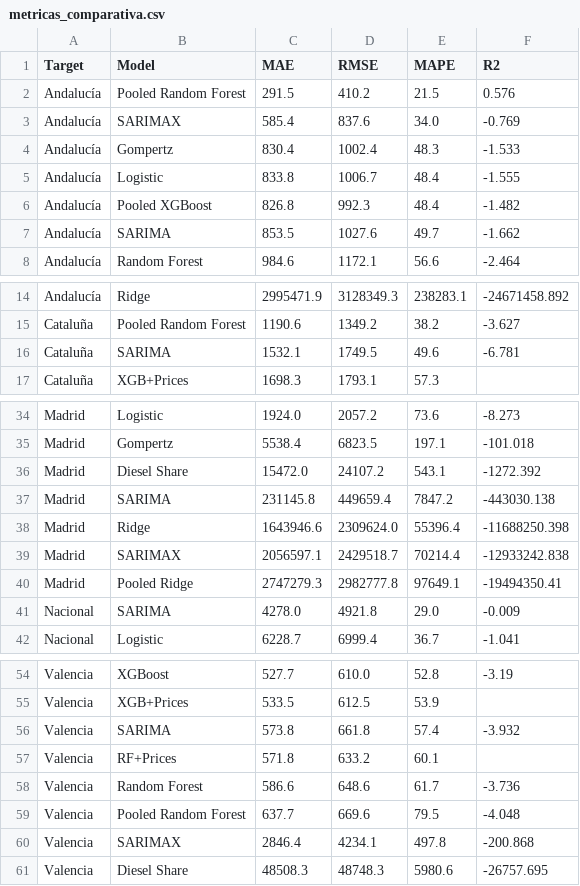
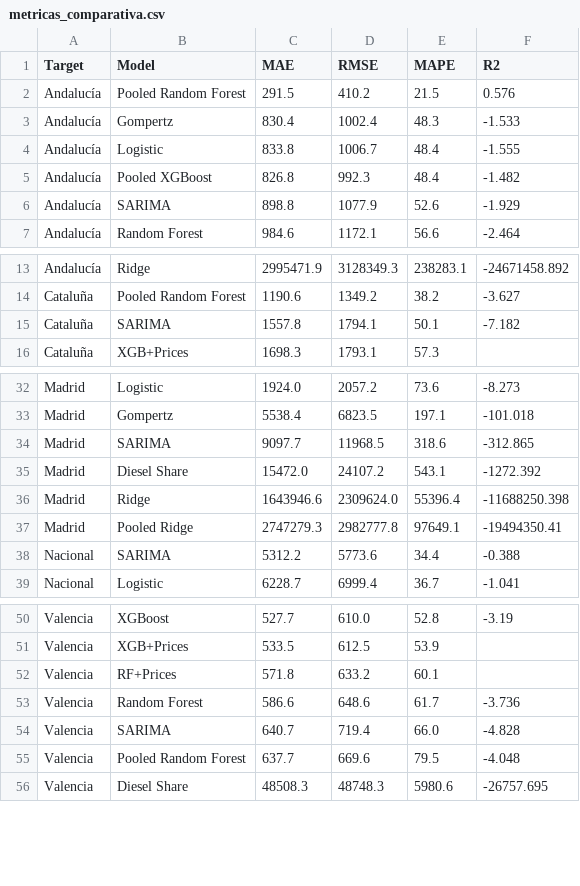
Before and after one commit to albertojrc/repsol-capstone, a CSV file: data/outputs/metricas_comparativa.csv, drawn as a sheet; only a part is shown, gaps mark what is left out; the diff covers the shown part only.

```diff
--- a/data/outputs/metricas_comparativa.csv
+++ b/data/outputs/metricas_comparativa.csv
@@ -2,3 +2,2 @@ Target,Model,MAE,RMSE,MAPE,R2
 Andalucía,Pooled Random Forest,291.5,410.2,21.5,0.576
-Andalucía,SARIMAX,585.4,837.6,34.0,-0.769
 Andalucía,Gompertz,830.4,1002.4,48.3,-1.533
@@ -6,3 +5,3 @@ Andalucía,Logistic,833.8,1006.7,48.4,-1.555
 Andalucía,Pooled XGBoost,826.8,992.3,48.4,-1.482
-Andalucía,SARIMA,853.5,1027.6,49.7,-1.662
+Andalucía,SARIMA,898.8,1077.9,52.6,-1.929
 Andalucía,Random Forest,984.6,1172.1,56.6,-2.464
@@ -15,3 +14,3 @@ Andalucía,Ridge,2995471.9,3128349.3,238283.1,-24671458.892
 Cataluña,Pooled Random Forest,1190.6,1349.2,38.2,-3.627
-Cataluña,SARIMA,1532.1,1749.5,49.6,-6.781
+Cataluña,SARIMA,1557.8,1794.1,50.1,-7.182
 Cataluña,XGB+Prices,1698.3,1793.1,57.3,
@@ -35,8 +33,7 @@ Madrid,Logistic,1924.0,2057.2,73.6,-8.273
 Madrid,Gompertz,5538.4,6823.5,197.1,-101.018
+Madrid,SARIMA,9097.7,11968.5,318.6,-312.865
 Madrid,Diesel Share,15472.0,24107.2,543.1,-1272.392
-Madrid,SARIMA,231145.8,449659.4,7847.2,-443030.138
 Madrid,Ridge,1643946.6,2309624.0,55396.4,-11688250.398
-Madrid,SARIMAX,2056597.1,2429518.7,70214.4,-12933242.838
 Madrid,Pooled Ridge,2747279.3,2982777.8,97649.1,-19494350.41
-Nacional,SARIMA,4278.0,4921.8,29.0,-0.009
+Nacional,SARIMA,5312.2,5773.6,34.4,-0.388
 Nacional,Logistic,6228.7,6999.4,36.7,-1.041
@@ -55,7 +51,6 @@ Valencia,XGBoost,527.7,610.0,52.8,-3.19
 Valencia,XGB+Prices,533.5,612.5,53.9,
-Valencia,SARIMA,573.8,661.8,57.4,-3.932
 Valencia,RF+Prices,571.8,633.2,60.1,
 Valencia,Random Forest,586.6,648.6,61.7,-3.736
+Valencia,SARIMA,640.7,719.4,66.0,-4.828
 Valencia,Pooled Random Forest,637.7,669.6,79.5,-4.048
-Valencia,SARIMAX,2846.4,4234.1,497.8,-200.868
 Valencia,Diesel Share,48508.3,48748.3,5980.6,-26757.695
```
Also changed, not shown: 2 removed rows elsewhere in this file, data/outputs/forecast_24m_sarima_rf_xgb.csv, data/outputs/metricas_models.csv, 28 other files.
